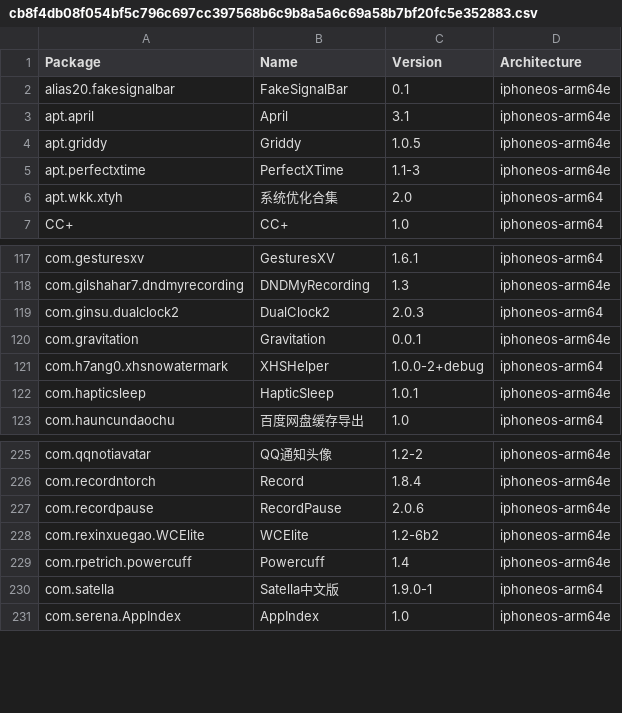
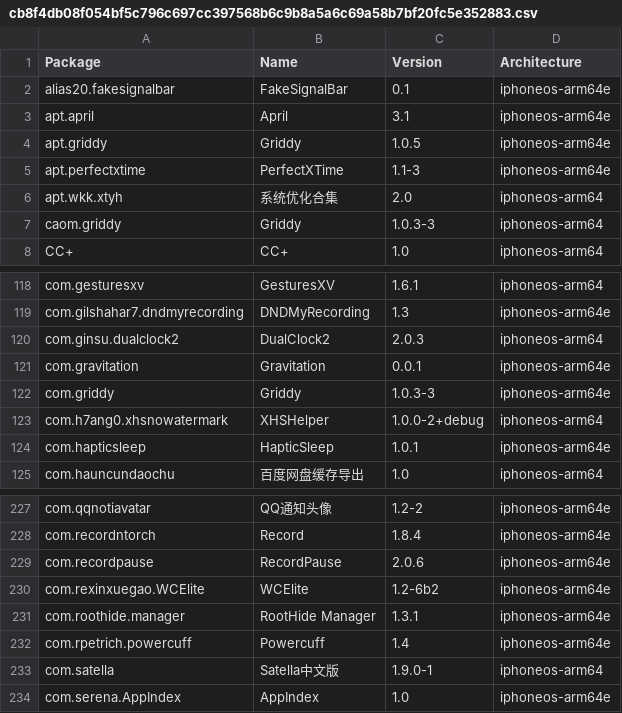
Before and after one commit to TrollStoreX/crc_bark, a CSV file: Library/Caches/com.nan.crc/cb8f4db08f054bf5c796c697cc397568b6c9b8a5a6c69a58b7bf20fc5e352883.csv, drawn as a sheet; only a part is shown, gaps mark what is left out; the diff names each change by its address in the sheet, - before the commit and + after, or states it on an @@ line.

```diff
--- a/Library/Caches/com.nan.crc/cb8f4db08f054bf5c796c697cc397568b6c9b8a5a6c69a58b7bf20fc5e352883.csv
+++ b/Library/Caches/com.nan.crc/cb8f4db08f054bf5c796c697cc397568b6c9b8a5a6c69a58b7bf20fc5e352883.csv
+row 7: caom.griddy | Griddy | 1.0.3-3 | iphoneos-arm64
+row 122: com.griddy | Griddy | 1.0.3-3 | iphoneos-arm64e
+row 231: com.roothide.manager | RootHide Manager | 1.3.1 | iphoneos-arm64e
```
